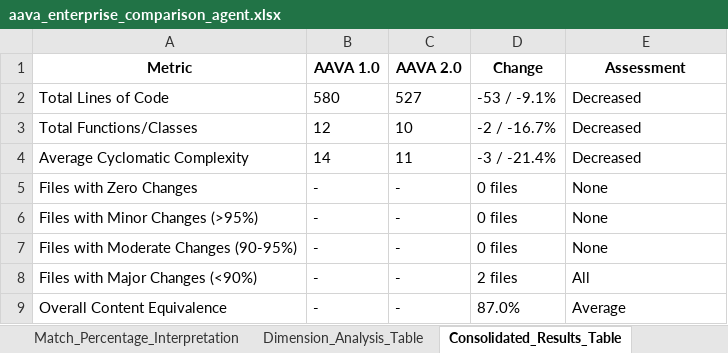
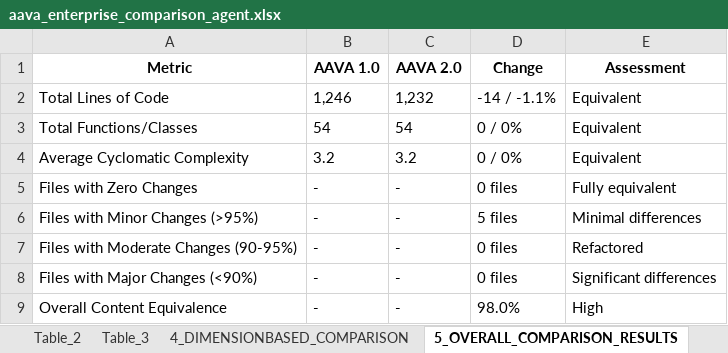
Before and after one commit to ELANSURIYAA/AAVA_Testing, an Excel workbook: ComparisonAgent_Output/Azure Synapse to Fabric Workflow1_comparison/aava_enterprise_comparison_agent.xlsx, sheet 5_OVERALL_COMPARISON_RESULTS, drawn as a sheet; values as stored, in another font and other column widths than the file's, no borders; the diff names each change by its address in the sheet, - before the commit and + after, or states it on an @@ line.

```diff
--- a/ComparisonAgent_Output/Azure Synapse to Fabric Workflow1_comparison/aava_enterprise_comparison_agent.xlsx (sheet 5_OVERALL_COMPARISON_RESULTS)
+++ b/ComparisonAgent_Output/Azure Synapse to Fabric Workflow1_comparison/aava_enterprise_comparison_agent.xlsx (sheet 5_OVERALL_COMPARISON_RESULTS)
-sheet tab: Match_Percentage_Interpretation
+sheet tab: Table_3
-sheet tab: Dimension_Analysis_Table
+sheet tab: 4_DIMENSIONBASED_COMPARISON
-sheet tab: Consolidated_Results_Table
+sheet tab: 5_OVERALL_COMPARISON_RESULTS
-B2 (AAVA 1.0): 580
+B2 (AAVA 1.0): 1,246
-C2 (AAVA 2.0): 527
+C2 (AAVA 2.0): 1,232
-D2 (Change): -53 / -9.1%
+D2 (Change): -14 / -1.1%
-E2:E4 (Assessment): Decreased
+E2:E4 (Assessment): Equivalent
-B3 (AAVA 1.0): 12
+B3 (AAVA 1.0): 54
-C3 (AAVA 2.0): 10
+C3 (AAVA 2.0): 54
-D3 (Change): -2 / -16.7%
+D3 (Change): 0 / 0%
-B4 (AAVA 1.0): 14
+B4 (AAVA 1.0): 3.2
-C4 (AAVA 2.0): 11
+C4 (AAVA 2.0): 3.2
-D4 (Change): -3 / -21.4%
+D4 (Change): 0 / 0%
-E5 (Assessment): None
+E5 (Assessment): Fully equivalent
-D6 (Change): 0 files
+D6 (Change): 5 files
-E6 (Assessment): None
+E6 (Assessment): Minimal differences
-E7 (Assessment): None
+E7 (Assessment): Refactored
-D8 (Change): 2 files
+D8 (Change): 0 files
-E8 (Assessment): All
+E8 (Assessment): Significant differences
-D9 (Change): 87.0%
+D9 (Change): 98.0%
-E9 (Assessment): Average
+E9 (Assessment): High
```
Also changed, not shown: sheet Table_1, sheet 6_FILELEVEL_COMPARISON_COMPONEN, sheet Component_Converter, sheet Component_Conversion_Tester, sheet Component_Reviewer, sheet Overall_Migration_Risk_Level_LO, 7 more sheets, other sheet tabs.
